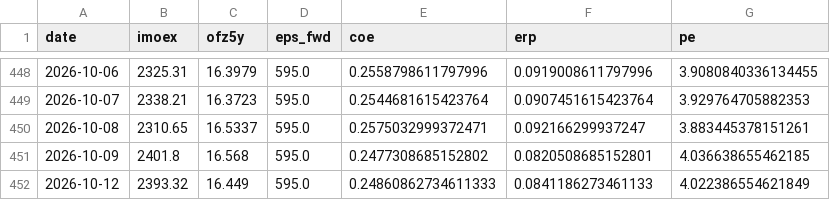
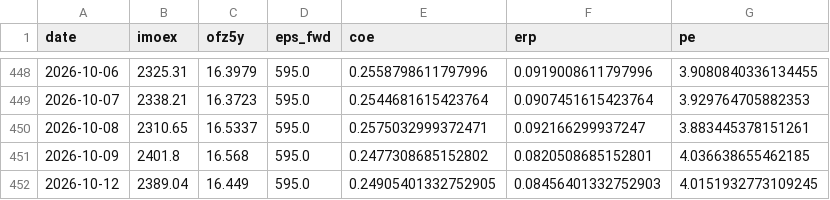
Before and after one commit to davidovaevgeshua-cloud/erp-dashboard, a CSV file: erp_daily.csv, drawn as a sheet; only a part is shown, gaps mark what is left out.

```diff
--- a/erp_daily.csv
+++ b/erp_daily.csv
@@ -451,2 +451,2 @@ date,imoex,ofz5y,eps_fwd,coe,erp,pe
 2026-10-09,2401.8,16.568,595.0,0.2477308685152802,0.0820508685152801,4.036638655462185
-2026-10-12,2393.32,16.449,595.0,0.24860862734611333,0.0841186273461133,4.022386554621849
+2026-10-12,2389.04,16.449,595.0,0.24905401332752905,0.08456401332752903,4.0151932773109245
```
Also changed, not shown: erp_quarterly.csv, 2 other files.
